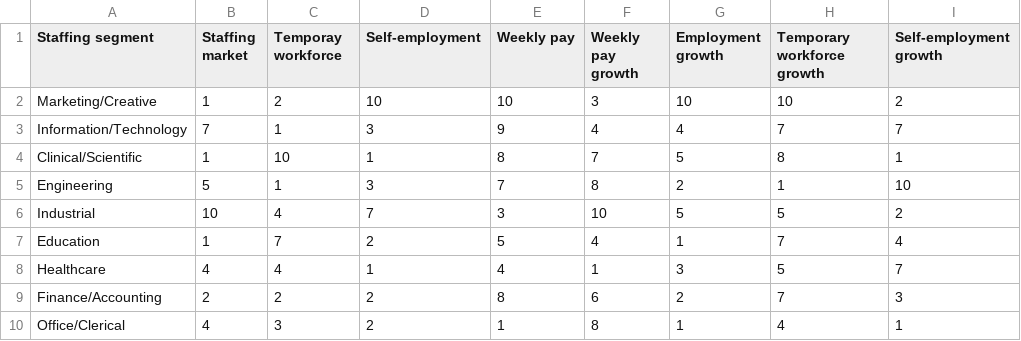
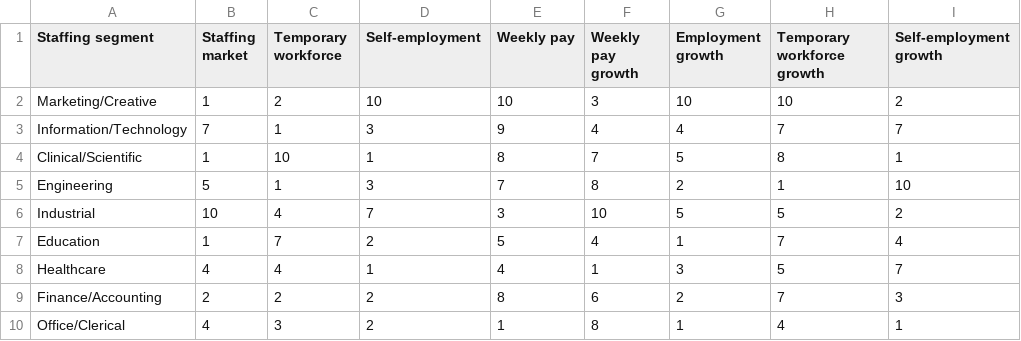
Before and after one commit to nerds-in-sootz/mas-segments-uk-data, a CSV file: scores.csv, drawn as a sheet; only a part is shown; the diff names each change by its address in the sheet, - before the commit and + after, or states it on an @@ line.

Commit message:
Fixed typo in col header

```diff
--- a/scores.csv
+++ b/scores.csv
-C1: Temporay workforce
+C1: Temporary workforce
```
